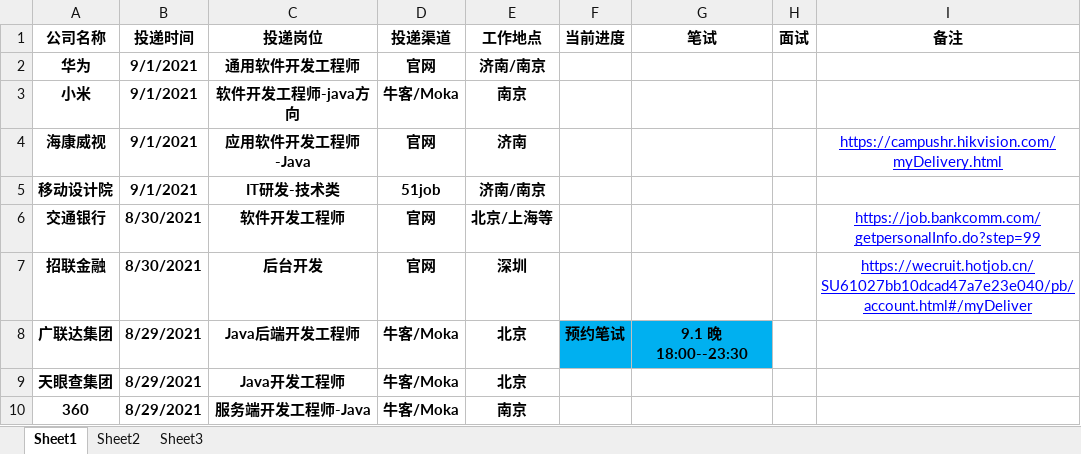
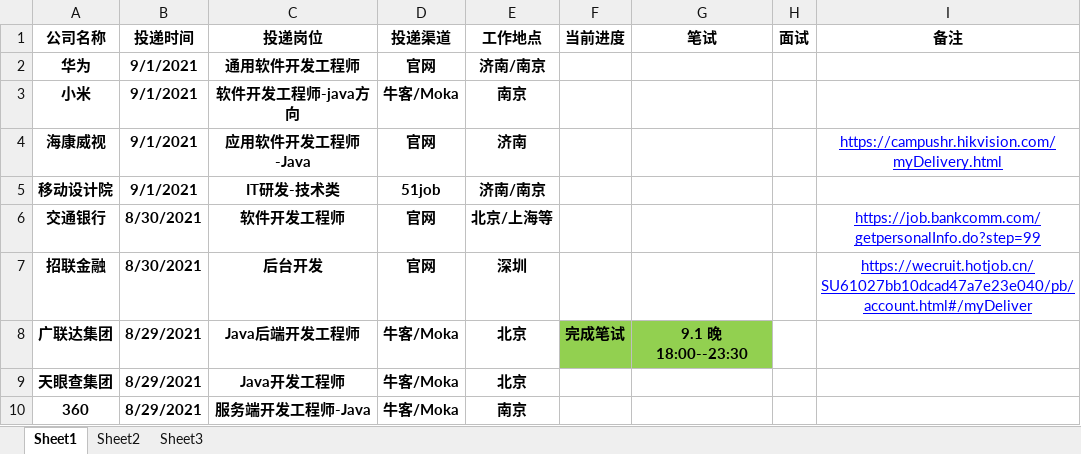
Before and after one commit to zqf787351070/mynote, an Excel workbook: src/main/resources/秋招投递记录.xlsx, sheet Sheet1, drawn as a sheet; only a part is shown; values as stored, in another font and other column widths than the file's, no borders; table styles not drawn; the diff names each change by its address in the sheet, - before the commit and + after, or states it on an @@ line.

Commit message:
mynote-0901

```diff
--- a/src/main/resources/秋招投递记录.xlsx (sheet Sheet1)
+++ b/src/main/resources/秋招投递记录.xlsx (sheet Sheet1)
-F8 (当前进度): 预约笔试
+F8 (当前进度): 完成笔试
-F8:G8 fill: #00B0F0
+F8:G8 fill: #92D050
```
